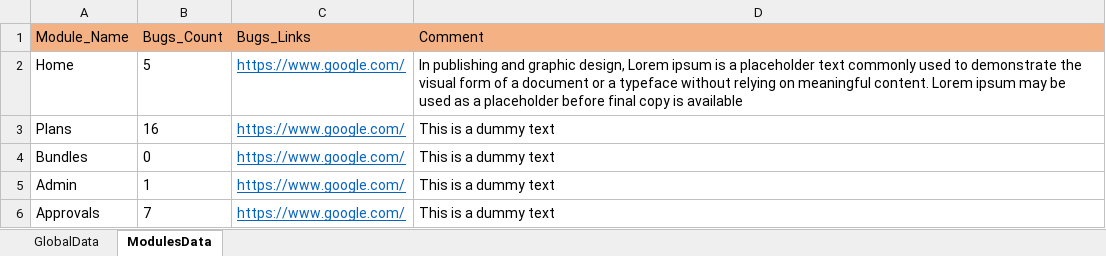
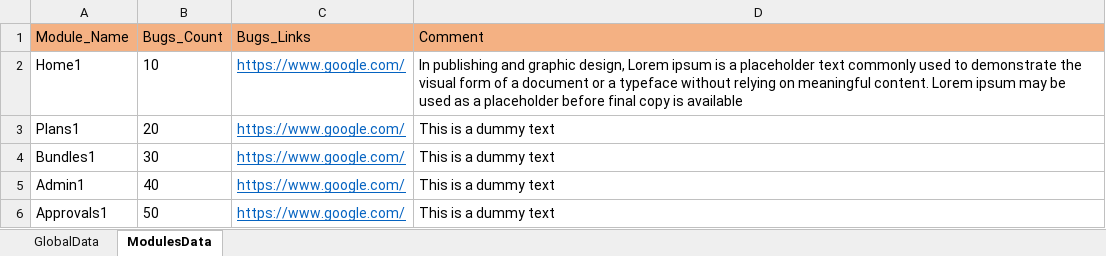
Before and after one commit to Neeraj5690/Reporting, an Excel workbook: ReportData/ReportData_Jatin.xlsx, sheet ModulesData, drawn as a sheet; values as stored, in another font and other column widths than the file's, no borders; the diff names each change by its address in the sheet, - before the commit and + after, or states it on an @@ line.

```diff
--- a/ReportData/ReportData_Jatin.xlsx (sheet ModulesData)
+++ b/ReportData/ReportData_Jatin.xlsx (sheet ModulesData)
-A2 (Module_Name): Home
+A2 (Module_Name): Home1
-B2 (Bugs_Count): 5
+B2 (Bugs_Count): 10
-A3 (Module_Name): Plans
+A3 (Module_Name): Plans1
-B3 (Bugs_Count): 16
+B3 (Bugs_Count): 20
-A4 (Module_Name): Bundles
+A4 (Module_Name): Bundles1
-B4 (Bugs_Count): 0
+B4 (Bugs_Count): 30
-A5 (Module_Name): Admin
+A5 (Module_Name): Admin1
-B5 (Bugs_Count): 1
+B5 (Bugs_Count): 40
-A6 (Module_Name): Approvals
+A6 (Module_Name): Approvals1
-B6 (Bugs_Count): 7
+B6 (Bugs_Count): 50
```
Also changed, not shown: sheet GlobalData, ReportData/ReportData_Neeraj.xlsx, UserData.xlsx, 2 other files.
